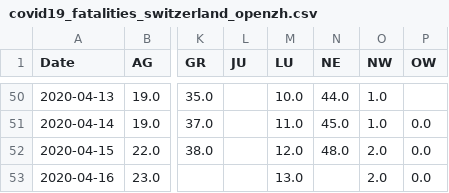
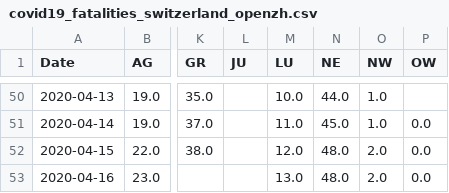
Before and after one commit to imsodin/covid19-cases-switzerland, a CSV file: covid19_fatalities_switzerland_openzh.csv, drawn as a sheet; only a part is shown, gaps mark what is left out; the diff names each change by its address in the sheet, - before the commit and + after, or states it on an @@ line.

```diff
--- a/covid19_fatalities_switzerland_openzh.csv
+++ b/covid19_fatalities_switzerland_openzh.csv
-N53 (NE): (empty)
+N53 (NE): 48.0
```
Also changed, not shown: covid19_cases_switzerland_openzh.csv, covid19_hospitalized_switzerland_openzh.csv, 11 other files.
